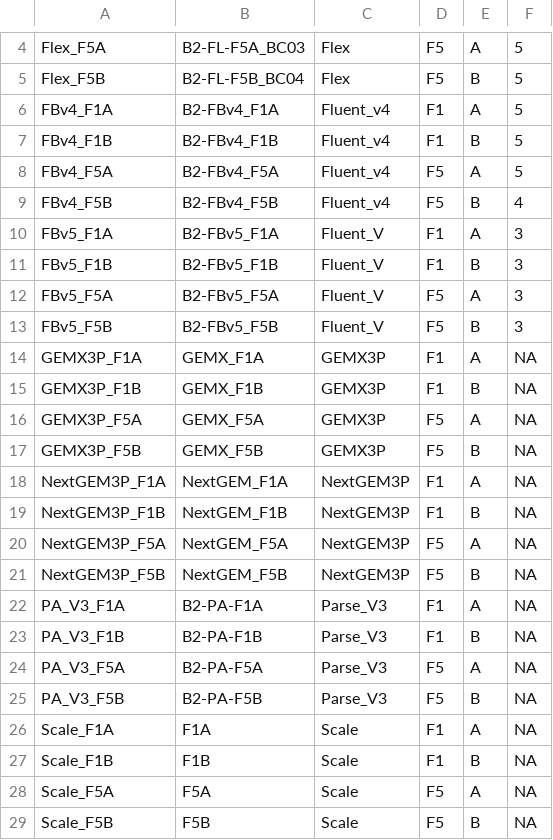
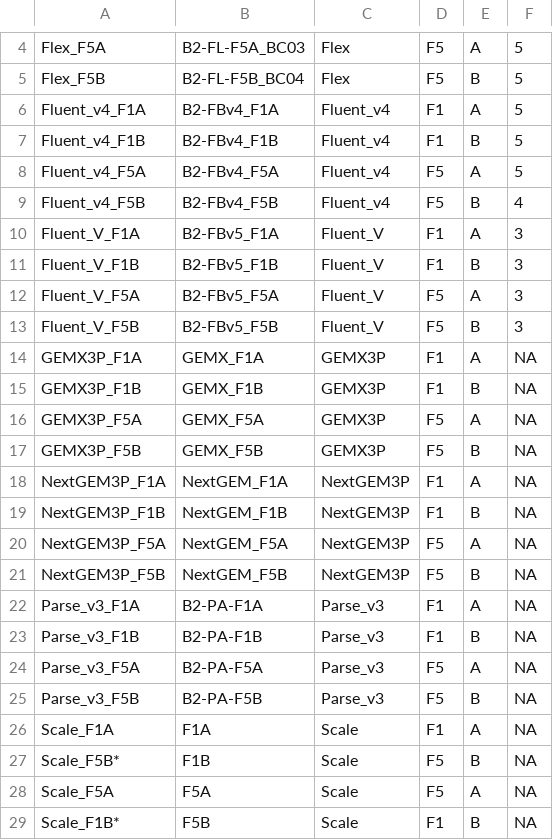
Before and after one commit to Fred-Hutch-Innovation-Lab/BM02_analysis, a CSV file: config/metadata.csv, drawn as a sheet; only a part is shown, gaps mark what is left out.

```diff
--- a/config/metadata.csv
+++ b/config/metadata.csv
@@ -5,10 +5,10 @@ Flex_F5A,B2-FL-F5A_BC03,Flex,F5,A,5
 Flex_F5B,B2-FL-F5B_BC04,Flex,F5,B,5
-FBv4_F1A,B2-FBv4_F1A,Fluent_v4,F1,A,5
-FBv4_F1B,B2-FBv4_F1B,Fluent_v4,F1,B,5
-FBv4_F5A,B2-FBv4_F5A,Fluent_v4,F5,A,5
-FBv4_F5B,B2-FBv4_F5B,Fluent_v4,F5,B,4
-FBv5_F1A,B2-FBv5_F1A,Fluent_V,F1,A,3
-FBv5_F1B,B2-FBv5_F1B,Fluent_V,F1,B,3
-FBv5_F5A,B2-FBv5_F5A,Fluent_V,F5,A,3
-FBv5_F5B,B2-FBv5_F5B,Fluent_V,F5,B,3
+Fluent_v4_F1A,B2-FBv4_F1A,Fluent_v4,F1,A,5
+Fluent_v4_F1B,B2-FBv4_F1B,Fluent_v4,F1,B,5
+Fluent_v4_F5A,B2-FBv4_F5A,Fluent_v4,F5,A,5
+Fluent_v4_F5B,B2-FBv4_F5B,Fluent_v4,F5,B,4
+Fluent_V_F1A,B2-FBv5_F1A,Fluent_V,F1,A,3
+Fluent_V_F1B,B2-FBv5_F1B,Fluent_V,F1,B,3
+Fluent_V_F5A,B2-FBv5_F5A,Fluent_V,F5,A,3
+Fluent_V_F5B,B2-FBv5_F5B,Fluent_V,F5,B,3
 GEMX3P_F1A,GEMX_F1A,GEMX3P,F1,A,NA
@@ -21,9 +21,9 @@ NextGEM3P_F5A,NextGEM_F5A,NextGEM3P,F5,A,NA
 NextGEM3P_F5B,NextGEM_F5B,NextGEM3P,F5,B,NA
-PA_V3_F1A,B2-PA-F1A,Parse_V3,F1,A,NA
-PA_V3_F1B,B2-PA-F1B,Parse_V3,F1,B,NA
-PA_V3_F5A,B2-PA-F5A,Parse_V3,F5,A,NA
-PA_V3_F5B,B2-PA-F5B,Parse_V3,F5,B,NA
+Parse_v3_F1A,B2-PA-F1A,Parse_v3,F1,A,NA
+Parse_v3_F1B,B2-PA-F1B,Parse_v3,F1,B,NA
+Parse_v3_F5A,B2-PA-F5A,Parse_v3,F5,A,NA
+Parse_v3_F5B,B2-PA-F5B,Parse_v3,F5,B,NA
 Scale_F1A,F1A,Scale,F1,A,NA
-Scale_F1B,F1B,Scale,F1,B,NA
+Scale_F5B*,F1B,Scale,F5,B,NA
 Scale_F5A,F5A,Scale,F5,A,NA
-Scale_F5B,F5B,Scale,F5,B,NA
+Scale_F1B*,F5B,Scale,F1,B,NA
```
Also changed, not shown: 20 other files.
